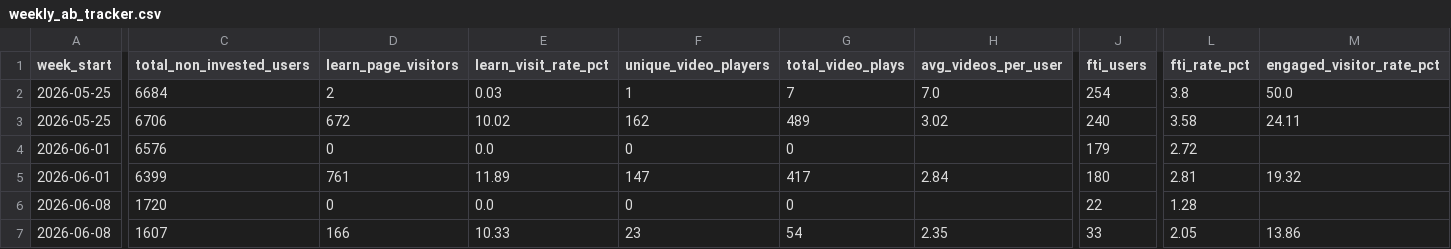
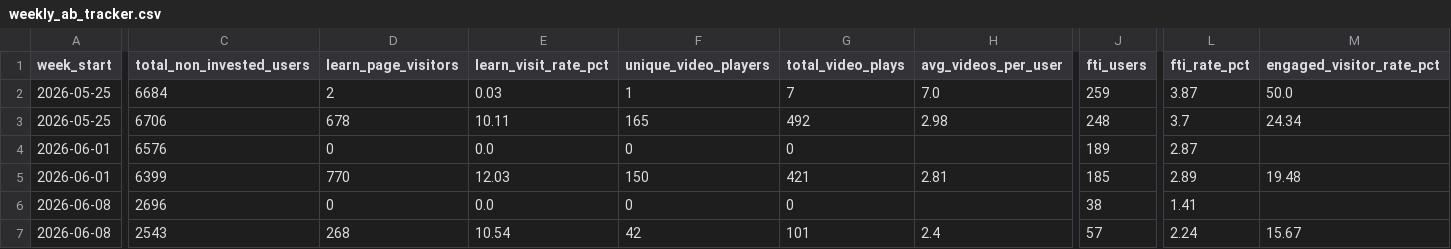
Before and after one commit to gripinvest/gi-analytics, a CSV file: backend/data/learn_education/weekly_ab_tracker.csv, drawn as a sheet; only a part is shown, gaps mark what is left out; removed rows and columns are numbered as before the commit, all else as after; rows hold the shown columns only; the diff covers the shown part only; the diff names each change by its address in the sheet, - before the commit and + after, or states it on an @@ line.

```diff
--- a/backend/data/learn_education/weekly_ab_tracker.csv
+++ b/backend/data/learn_education/weekly_ab_tracker.csv
-J2 (fti_users): 254
+J2 (fti_users): 259
-L2 (fti_rate_pct): 3.8
+L2 (fti_rate_pct): 3.87
-D3 (learn_page_visitors): 672
+D3 (learn_page_visitors): 678
-E3 (learn_visit_rate_pct): 10.02
+E3 (learn_visit_rate_pct): 10.11
-F3 (unique_video_players): 162
+F3 (unique_video_players): 165
-G3 (total_video_plays): 489
+G3 (total_video_plays): 492
-H3 (avg_videos_per_user): 3.02
+H3 (avg_videos_per_user): 2.98
-J3 (fti_users): 240
+J3 (fti_users): 248
-L3 (fti_rate_pct): 3.58
+L3 (fti_rate_pct): 3.7
-M3 (engaged_visitor_rate_pct): 24.11
+M3 (engaged_visitor_rate_pct): 24.34
-J4 (fti_users): 179
+J4 (fti_users): 189
-L4 (fti_rate_pct): 2.72
+L4 (fti_rate_pct): 2.87
-D5 (learn_page_visitors): 761
+D5 (learn_page_visitors): 770
-E5 (learn_visit_rate_pct): 11.89
+E5 (learn_visit_rate_pct): 12.03
-F5 (unique_video_players): 147
+F5 (unique_video_players): 150
-G5 (total_video_plays): 417
+G5 (total_video_plays): 421
-H5 (avg_videos_per_user): 2.84
+H5 (avg_videos_per_user): 2.81
-J5 (fti_users): 180
+J5 (fti_users): 185
-L5 (fti_rate_pct): 2.81
+L5 (fti_rate_pct): 2.89
-M5 (engaged_visitor_rate_pct): 19.32
+M5 (engaged_visitor_rate_pct): 19.48
-C6 (total_non_invested_users): 1720
+C6 (total_non_invested_users): 2696
-J6 (fti_users): 22
+J6 (fti_users): 38
-L6 (fti_rate_pct): 1.28
+L6 (fti_rate_pct): 1.41
-row 7: 2026-06-08 | 1607 | 166 | 10.33 | 23 | 54 | 2.35 | 33 | 2.05 | 13.86
+row 7: 2026-06-08 | 2543 | 268 | 10.54 | 42 | 101 | 2.4 | 57 | 2.24 | 15.67
```
Also changed, not shown: 10 edited cells elsewhere in this file, backend/data/learn_education/hourly_breakdown.csv, 1 other file.
